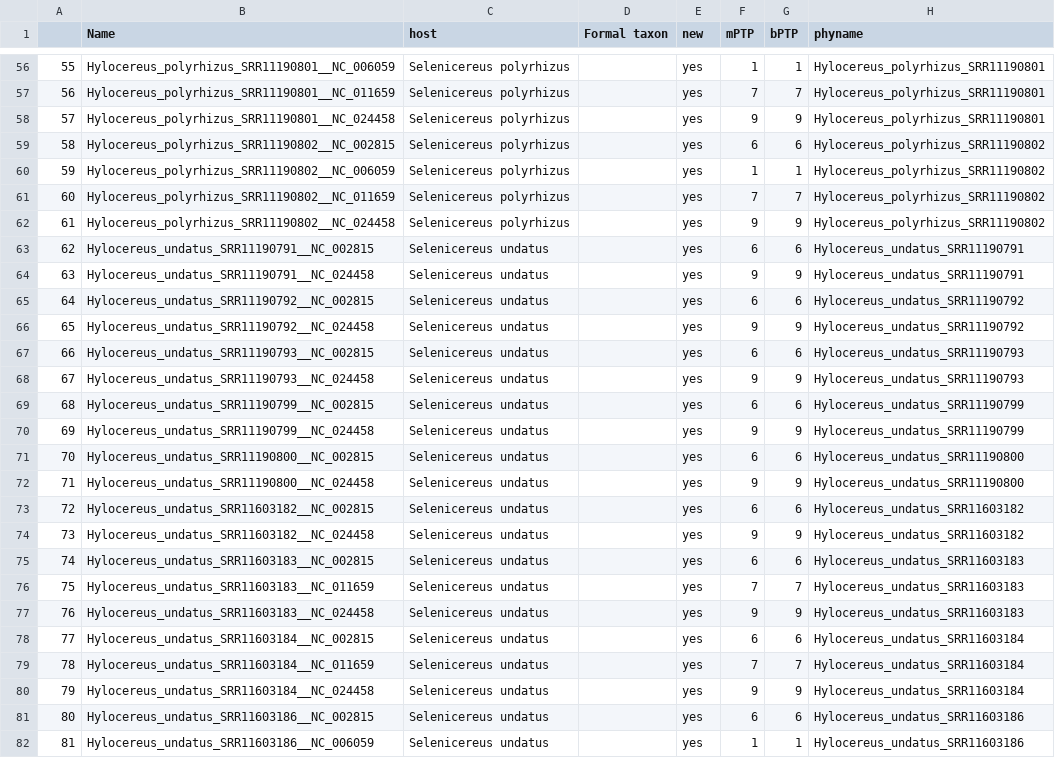
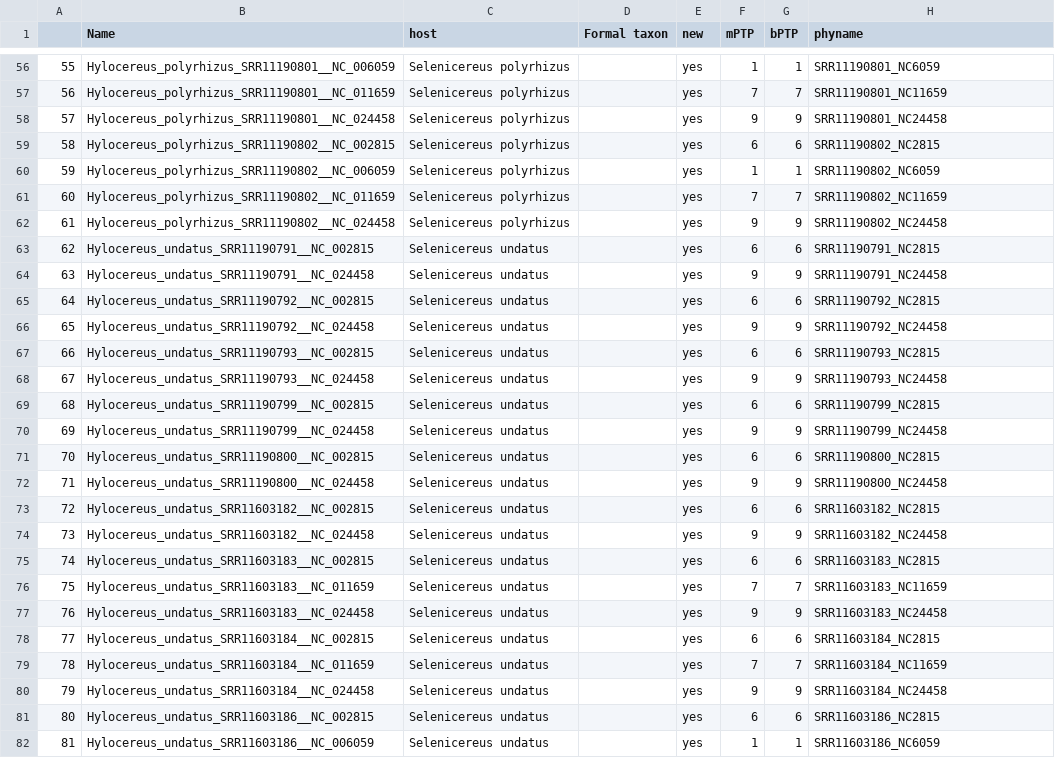
Before and after one commit to alexatyszka/cactusvirusx, a CSV file: figures/scripts/phylogeny_input/02_phylogeny_hosts.csv, drawn as a sheet; only a part is shown, gaps mark what is left out; the diff covers the shown part only.

```diff
--- a/figures/scripts/phylogeny_input/02_phylogeny_hosts.csv
+++ b/figures/scripts/phylogeny_input/02_phylogeny_hosts.csv
@@ -56,27 +56,27 @@
-55,Hylocereus_polyrhizus_SRR11190801__NC_006059,Selenicereus polyrhizus,,yes,1,1,Hylocereus_polyrhizus_SRR11190801
-56,Hylocereus_polyrhizus_SRR11190801__NC_011659,Selenicereus polyrhizus,,yes,7,7,Hylocereus_polyrhizus_SRR11190801
-57,Hylocereus_polyrhizus_SRR11190801__NC_024458,Selenicereus polyrhizus,,yes,9,9,Hylocereus_polyrhizus_SRR11190801
-58,Hylocereus_polyrhizus_SRR11190802__NC_002815,Selenicereus polyrhizus,,yes,6,6,Hylocereus_polyrhizus_SRR11190802
-59,Hylocereus_polyrhizus_SRR11190802__NC_006059,Selenicereus polyrhizus,,yes,1,1,Hylocereus_polyrhizus_SRR11190802
-60,Hylocereus_polyrhizus_SRR11190802__NC_011659,Selenicereus polyrhizus,,yes,7,7,Hylocereus_polyrhizus_SRR11190802
-61,Hylocereus_polyrhizus_SRR11190802__NC_024458,Selenicereus polyrhizus,,yes,9,9,Hylocereus_polyrhizus_SRR11190802
-62,Hylocereus_undatus_SRR11190791__NC_002815,Selenicereus undatus,,yes,6,6,Hylocereus_undatus_SRR11190791
-63,Hylocereus_undatus_SRR11190791__NC_024458,Selenicereus undatus,,yes,9,9,Hylocereus_undatus_SRR11190791
-64,Hylocereus_undatus_SRR11190792__NC_002815,Selenicereus undatus,,yes,6,6,Hylocereus_undatus_SRR11190792
-65,Hylocereus_undatus_SRR11190792__NC_024458,Selenicereus undatus,,yes,9,9,Hylocereus_undatus_SRR11190792
-66,Hylocereus_undatus_SRR11190793__NC_002815,Selenicereus undatus,,yes,6,6,Hylocereus_undatus_SRR11190793
-67,Hylocereus_undatus_SRR11190793__NC_024458,Selenicereus undatus,,yes,9,9,Hylocereus_undatus_SRR11190793
-68,Hylocereus_undatus_SRR11190799__NC_002815,Selenicereus undatus,,yes,6,6,Hylocereus_undatus_SRR11190799
-69,Hylocereus_undatus_SRR11190799__NC_024458,Selenicereus undatus,,yes,9,9,Hylocereus_undatus_SRR11190799
-70,Hylocereus_undatus_SRR11190800__NC_002815,Selenicereus undatus,,yes,6,6,Hylocereus_undatus_SRR11190800
-71,Hylocereus_undatus_SRR11190800__NC_024458,Selenicereus undatus,,yes,9,9,Hylocereus_undatus_SRR11190800
-72,Hylocereus_undatus_SRR11603182__NC_002815,Selenicereus undatus,,yes,6,6,Hylocereus_undatus_SRR11603182
-73,Hylocereus_undatus_SRR11603182__NC_024458,Selenicereus undatus,,yes,9,9,Hylocereus_undatus_SRR11603182
-74,Hylocereus_undatus_SRR11603183__NC_002815,Selenicereus undatus,,yes,6,6,Hylocereus_undatus_SRR11603183
-75,Hylocereus_undatus_SRR11603183__NC_011659,Selenicereus undatus,,yes,7,7,Hylocereus_undatus_SRR11603183
-76,Hylocereus_undatus_SRR11603183__NC_024458,Selenicereus undatus,,yes,9,9,Hylocereus_undatus_SRR11603183
-77,Hylocereus_undatus_SRR11603184__NC_002815,Selenicereus undatus,,yes,6,6,Hylocereus_undatus_SRR11603184
-78,Hylocereus_undatus_SRR11603184__NC_011659,Selenicereus undatus,,yes,7,7,Hylocereus_undatus_SRR11603184
-79,Hylocereus_undatus_SRR11603184__NC_024458,Selenicereus undatus,,yes,9,9,Hylocereus_undatus_SRR11603184
-80,Hylocereus_undatus_SRR11603186__NC_002815,Selenicereus undatus,,yes,6,6,Hylocereus_undatus_SRR11603186
-81,Hylocereus_undatus_SRR11603186__NC_006059,Selenicereus undatus,,yes,1,1,Hylocereus_undatus_SRR11603186
+55,Hylocereus_polyrhizus_SRR11190801__NC_006059,Selenicereus polyrhizus,,yes,1,1,SRR11190801_NC6059
+56,Hylocereus_polyrhizus_SRR11190801__NC_011659,Selenicereus polyrhizus,,yes,7,7,SRR11190801_NC11659
+57,Hylocereus_polyrhizus_SRR11190801__NC_024458,Selenicereus polyrhizus,,yes,9,9,SRR11190801_NC24458
+58,Hylocereus_polyrhizus_SRR11190802__NC_002815,Selenicereus polyrhizus,,yes,6,6,SRR11190802_NC2815
+59,Hylocereus_polyrhizus_SRR11190802__NC_006059,Selenicereus polyrhizus,,yes,1,1,SRR11190802_NC6059
+60,Hylocereus_polyrhizus_SRR11190802__NC_011659,Selenicereus polyrhizus,,yes,7,7,SRR11190802_NC11659
+61,Hylocereus_polyrhizus_SRR11190802__NC_024458,Selenicereus polyrhizus,,yes,9,9,SRR11190802_NC24458
+62,Hylocereus_undatus_SRR11190791__NC_002815,Selenicereus undatus,,yes,6,6,SRR11190791_NC2815
+63,Hylocereus_undatus_SRR11190791__NC_024458,Selenicereus undatus,,yes,9,9,SRR11190791_NC24458
+64,Hylocereus_undatus_SRR11190792__NC_002815,Selenicereus undatus,,yes,6,6,SRR11190792_NC2815
+65,Hylocereus_undatus_SRR11190792__NC_024458,Selenicereus undatus,,yes,9,9,SRR11190792_NC24458
+66,Hylocereus_undatus_SRR11190793__NC_002815,Selenicereus undatus,,yes,6,6,SRR11190793_NC2815
+67,Hylocereus_undatus_SRR11190793__NC_024458,Selenicereus undatus,,yes,9,9,SRR11190793_NC24458
+68,Hylocereus_undatus_SRR11190799__NC_002815,Selenicereus undatus,,yes,6,6,SRR11190799_NC2815
+69,Hylocereus_undatus_SRR11190799__NC_024458,Selenicereus undatus,,yes,9,9,SRR11190799_NC24458
+70,Hylocereus_undatus_SRR11190800__NC_002815,Selenicereus undatus,,yes,6,6,SRR11190800_NC2815
+71,Hylocereus_undatus_SRR11190800__NC_024458,Selenicereus undatus,,yes,9,9,SRR11190800_NC24458
+72,Hylocereus_undatus_SRR11603182__NC_002815,Selenicereus undatus,,yes,6,6,SRR11603182_NC2815
+73,Hylocereus_undatus_SRR11603182__NC_024458,Selenicereus undatus,,yes,9,9,SRR11603182_NC24458
+74,Hylocereus_undatus_SRR11603183__NC_002815,Selenicereus undatus,,yes,6,6,SRR11603183_NC2815
+75,Hylocereus_undatus_SRR11603183__NC_011659,Selenicereus undatus,,yes,7,7,SRR11603183_NC11659
+76,Hylocereus_undatus_SRR11603183__NC_024458,Selenicereus undatus,,yes,9,9,SRR11603183_NC24458
+77,Hylocereus_undatus_SRR11603184__NC_002815,Selenicereus undatus,,yes,6,6,SRR11603184_NC2815
+78,Hylocereus_undatus_SRR11603184__NC_011659,Selenicereus undatus,,yes,7,7,SRR11603184_NC11659
+79,Hylocereus_undatus_SRR11603184__NC_024458,Selenicereus undatus,,yes,9,9,SRR11603184_NC24458
+80,Hylocereus_undatus_SRR11603186__NC_002815,Selenicereus undatus,,yes,6,6,SRR11603186_NC2815
+81,Hylocereus_undatus_SRR11603186__NC_006059,Selenicereus undatus,,yes,1,1,SRR11603186_NC6059
```
Also changed, not shown: 93 edited cells elsewhere in this file, 5 other files.
